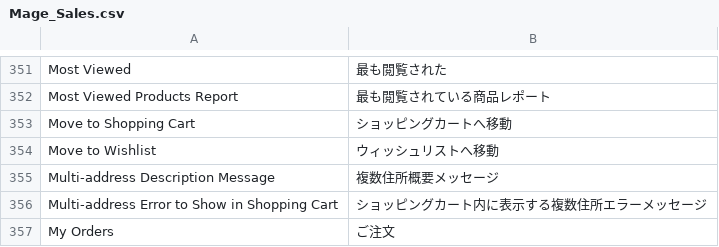
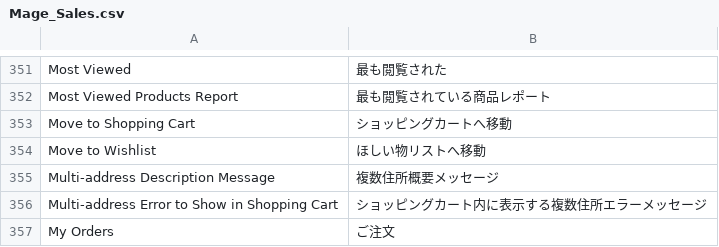
Before and after one commit to HirokazuNishi/Magento-Japanese-Translation, a CSV file: ja_JP/Mage_Sales.csv, drawn as a sheet; only a part is shown, gaps mark what is left out.

```diff
--- a/ja_JP/Mage_Sales.csv
+++ b/ja_JP/Mage_Sales.csv
@@ -353,3 +353,3 @@
 "Move to Shopping Cart","ショッピングカートへ移動"
-"Move to Wishlist","ウィッシュリストへ移動"
+"Move to Wishlist","ほしい物リストへ移動"
 "Multi-address Description Message","複数住所概要メッセージ"
```
